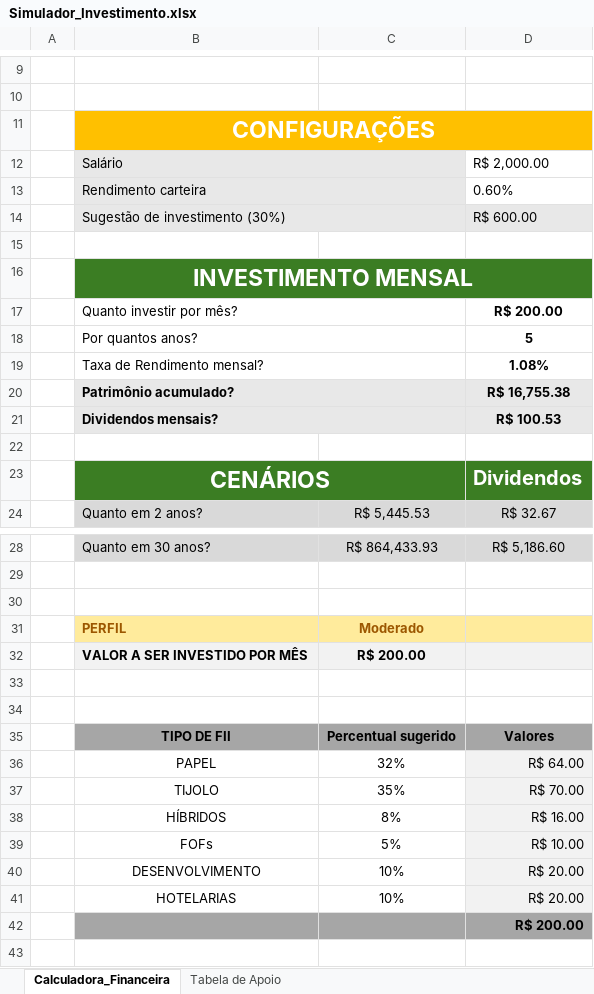
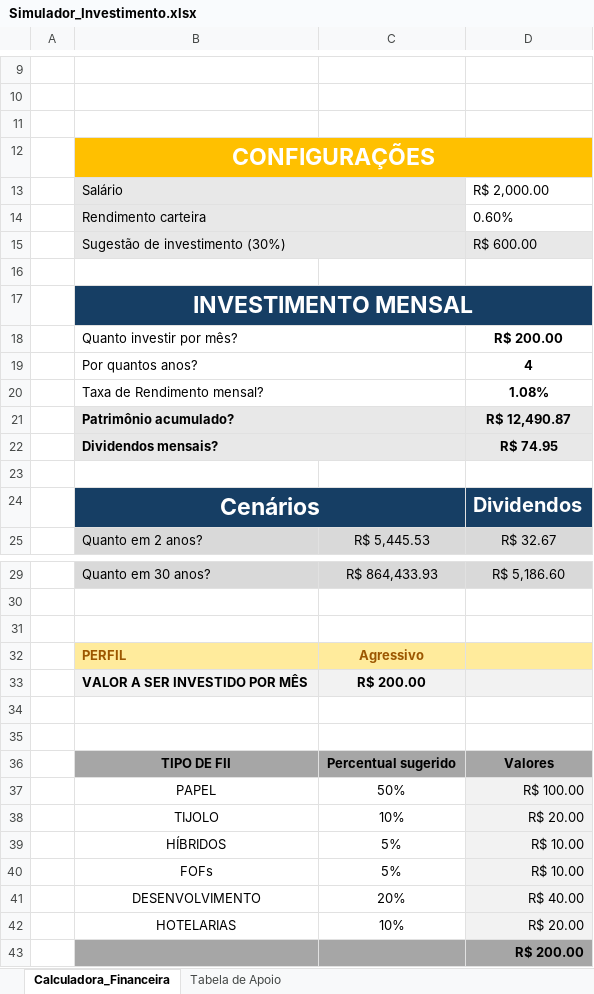
Before and after one commit to NatallyPixel/Simulador-investimento, an Excel workbook: Simulador_Investimento.xlsx, sheet Calculadora_Financeira, drawn as a sheet; only a part is shown, gaps mark what is left out; values as stored, in another font and other column widths than the file's, no borders; charts and pictures not drawn; removed rows and columns are numbered as before the commit, all else as after; the diff names each change by its address in the sheet, - before the commit and + after, or states it on an @@ line.

Commit message:
Add files via upload

```diff
--- a/Simulador_Investimento.xlsx (sheet Calculadora_Financeira)
+++ b/Simulador_Investimento.xlsx (sheet Calculadora_Financeira)
+row 11: (empty)
-B17:D17 fill: #3B7D23
+B17:D17 fill: #163E64
-D19: 5
+D19: 4
-D21: R$ 16,755.38
+D21: R$ 12,490.87
-D22: R$ 100.53
+D22: R$ 74.95
-B24: CENÁRIOS
+B24: Cenários
-B24:D24 fill: #3B7D23
+B24:D24 fill: #163E64
-C32: Moderado
+C32: Agressivo
-row 36:  | PAPEL | 32% | R$ 64.00
+row 37:  | PAPEL | 50% | R$ 100.00
-C38: 35%
+C38: 10%
-D38: R$ 70.00
+D38: R$ 20.00
-C39: 8%
+C39: 5%
-D39: R$ 16.00
+D39: R$ 10.00
-C41: 10%
+C41: 20%
-D41: R$ 20.00
+D41: R$ 40.00
```
Also changed, not shown: formulas that keep their value, charts or pictures.
